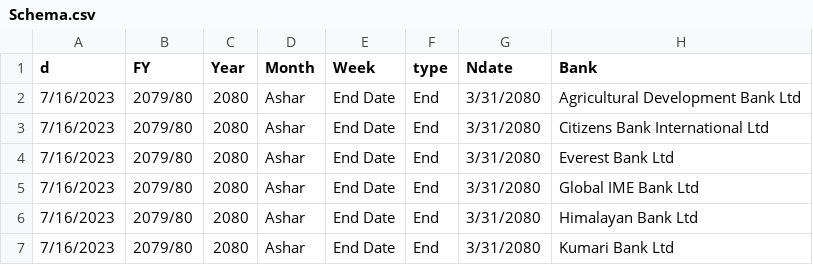
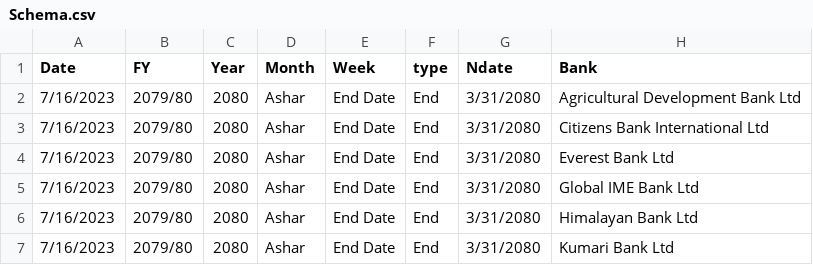
Before and after one commit to ConfusedDunga/DLData, a CSV file: Schema.csv, drawn as a sheet; only a part is shown; the diff names each change by its address in the sheet, - before the commit and + after, or states it on an @@ line.

Commit message:
date bug fix

```diff
--- a/Schema.csv
+++ b/Schema.csv
-A1: d
+A1: Date
```
